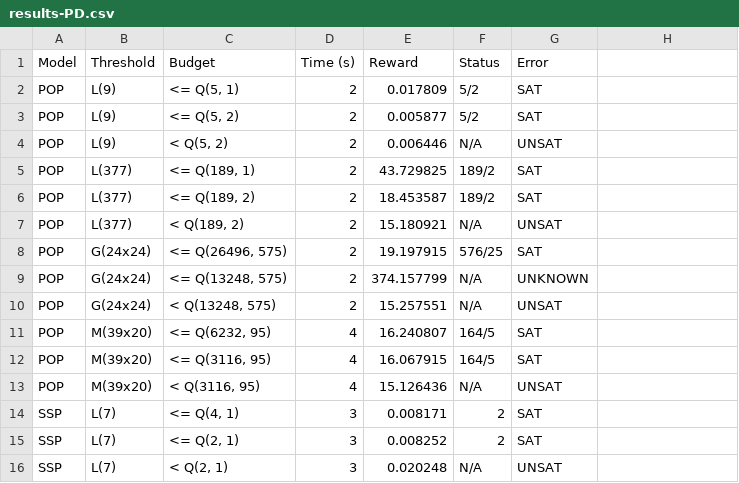
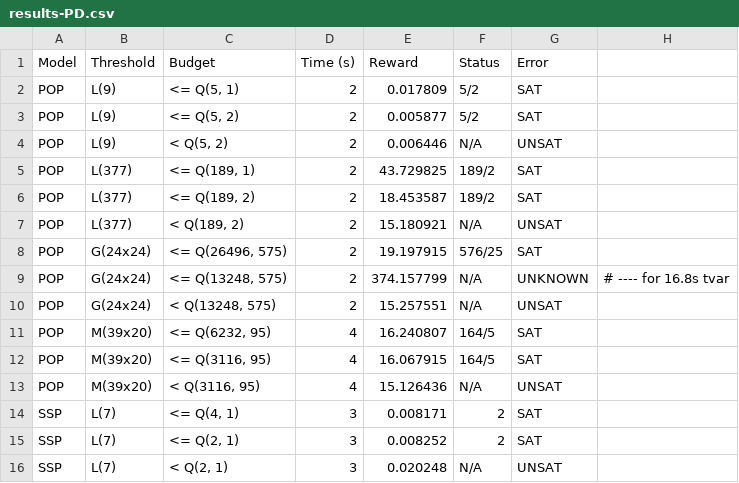
Before and after one commit to Zedrichu/Optimal-Observability-Problem, a CSV file: benchmark_repo/bellman-shape/results-PD.csv, drawn as a sheet; only a part is shown.

```diff
--- a/benchmark_repo/bellman-shape/results-PD.csv
+++ b/benchmark_repo/bellman-shape/results-PD.csv
@@ -8,3 +8,3 @@ POP,L(377),"<  Q(189, 2)",2,15.180921,N/A,UNSAT,
 POP,G(24x24),"<= Q(26496, 575)",2,19.197915,576/25,SAT,
-POP,G(24x24),"<= Q(13248, 575)",2,374.157799,N/A,UNKNOWN,
+POP,G(24x24),"<= Q(13248, 575)",2,374.157799,N/A,UNKNOWN, # ---- for 16.8s tvar
 POP,G(24x24),"<  Q(13248, 575)",2,15.257551,N/A,UNSAT,
```
Also changed, not shown: 4 other files.
